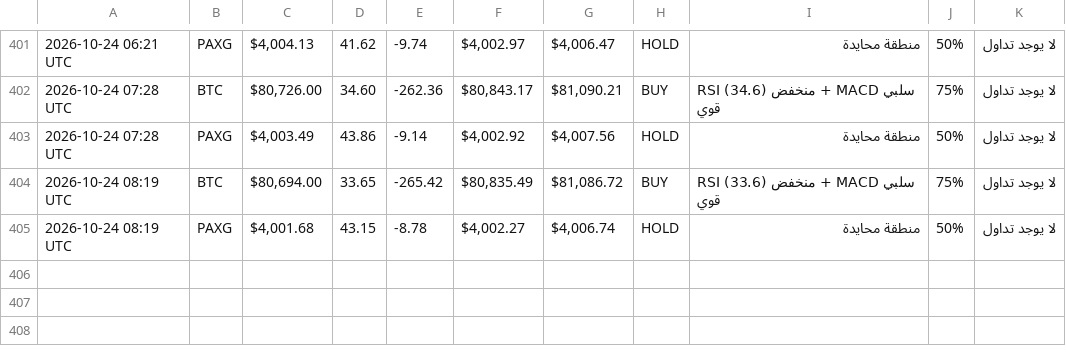
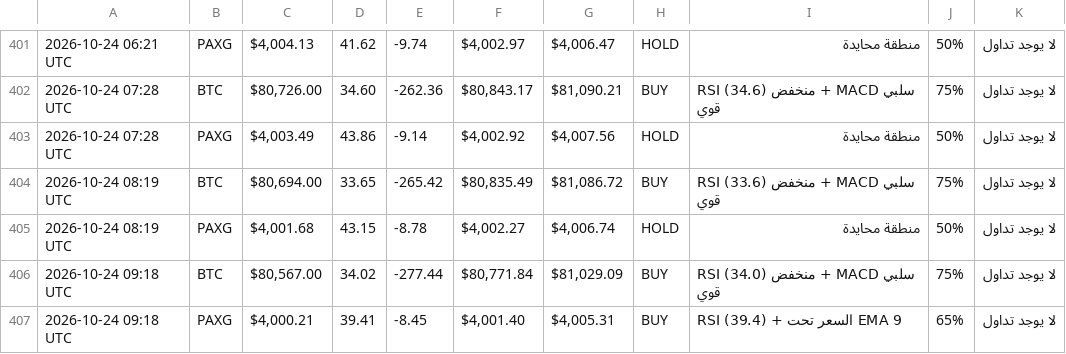
Before and after one commit to Akram1pot/trading-bot, a CSV file: trading_log.csv, drawn as a sheet; only a part is shown, gaps mark what is left out.

```diff
--- a/trading_log.csv
+++ b/trading_log.csv
@@ -405 +405,3 @@
 2026-10-24 08:19 UTC,PAXG,"$4,001.68",43.15,-8.78,"$4,002.27","$4,006.74",HOLD,منطقة محايدة,50%,لا يوجد تداول
+2026-10-24 09:18 UTC,BTC,"$80,567.00",34.02,-277.44,"$80,771.84","$81,029.09",BUY,RSI منخفض (34.0) + MACD سلبي قوي,75%,لا يوجد تداول
+2026-10-24 09:18 UTC,PAXG,"$4,000.21",39.41,-8.45,"$4,001.40","$4,005.31",BUY,RSI (39.4) + السعر تحت EMA 9,65%,لا يوجد تداول
```
Also changed, not shown: 1 other file.
